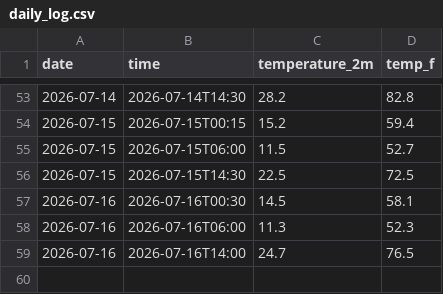
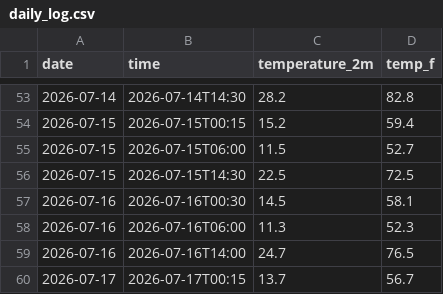
Before and after one commit to shreshthduggal828/weather-tracker, a CSV file: daily_log.csv, drawn as a sheet; only a part is shown, gaps mark what is left out.

```diff
--- a/daily_log.csv
+++ b/daily_log.csv
@@ -59 +59,2 @@ date,time,temperature_2m,temp_f
 2026-07-16,2026-07-16T14:00,24.7,76.5
+2026-07-17,2026-07-17T00:15,13.7,56.7
```
Also changed, not shown: 1 other file.
